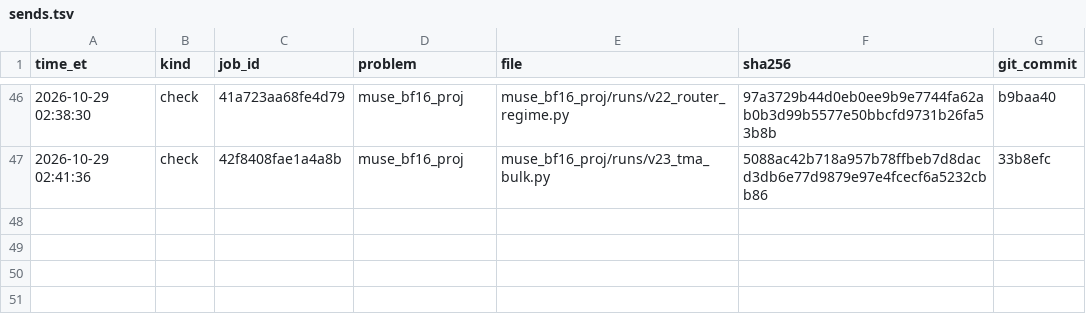
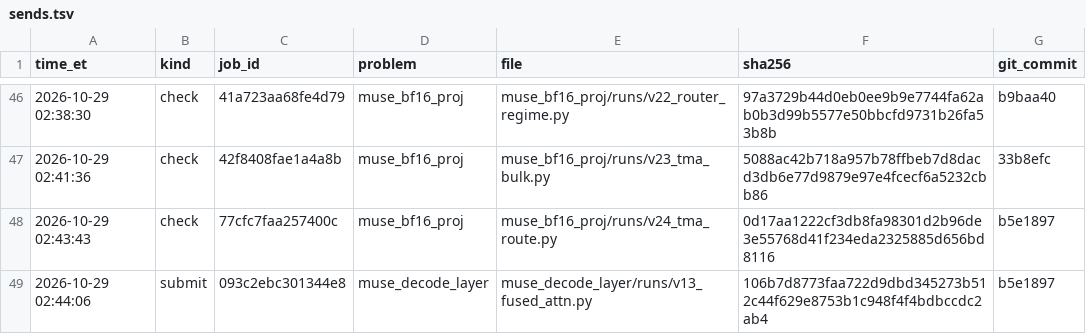
Before and after one commit to arman-dogru/open-kernel-challenge, a TSV file: sends.tsv, drawn as a sheet; only a part is shown, gaps mark what is left out; the diff names each change by its address in the sheet, - before the commit and + after, or states it on an @@ line.

Commit message:
bf16 v24 check 77cfc7faa257400c: 0.970x; 4-warp configs no better at m>=8 -> bound by x re-reads (one per 16-row tile), not atomics

```diff
--- a/sends.tsv
+++ b/sends.tsv
+row 48: 2026-10-29 02:43:43 | check | 77cfc7faa257400c | muse_bf16_proj | muse_bf16_proj/runs/v24_tma_route.py | 0d17aa1222cf3db8fa98301d2b96de3e55768d41f234eda2325885d656bd8116 | b5e1897
+row 49: 2026-10-29 02:44:06 | submit | 093c2ebc301344e8 | muse_decode_layer | muse_decode_layer/runs/v13_fused_attn.py | 106b7d8773faa722d9dbd345273b512c44f629e8753b1c948f4f4bdbccdc2ab4 | b5e1897
```
Also changed, not shown: 3 other files.
